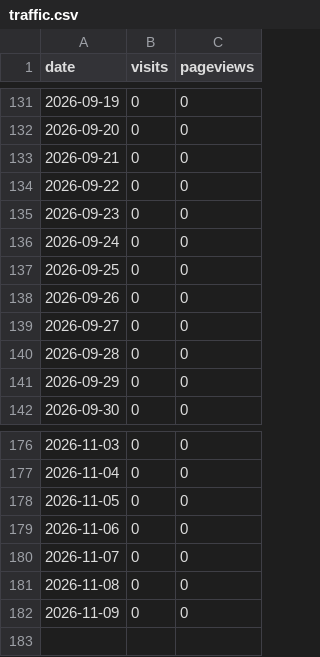
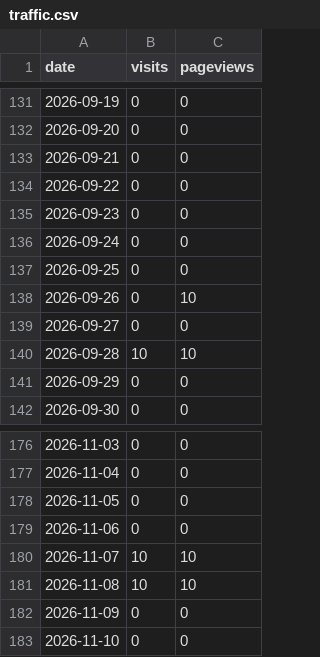
Before and after one commit to ratboyd/doubleheader, a CSV file: traffic.csv, drawn as a sheet; only a part is shown, gaps mark what is left out.

```diff
--- a/traffic.csv
+++ b/traffic.csv
@@ -137,5 +137,5 @@ date,visits,pageviews
 2026-09-25,0,0
-2026-09-26,0,0
+2026-09-26,0,10
 2026-09-27,0,0
-2026-09-28,0,0
+2026-09-28,10,10
 2026-09-29,0,0
@@ -179,4 +179,5 @@ date,visits,pageviews
 2026-11-06,0,0
-2026-11-07,0,0
-2026-11-08,0,0
+2026-11-07,10,10
+2026-11-08,10,10
 2026-11-09,0,0
+2026-11-10,0,0
```
